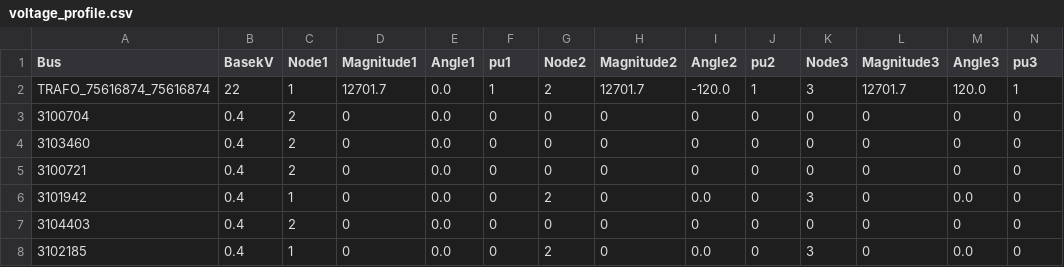
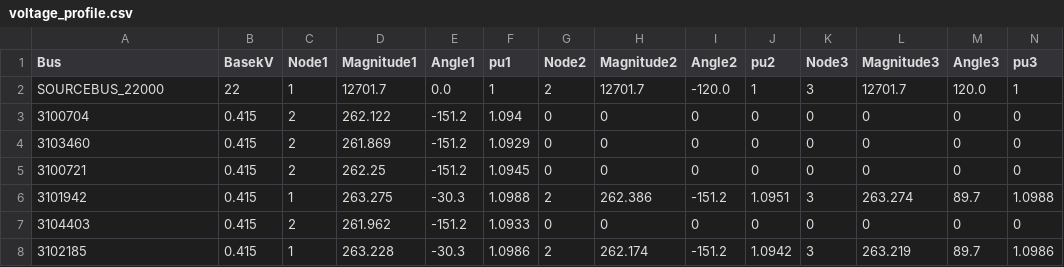
Before and after one commit to csiro-energy-systems/RepresentativeLVNetworks, a CSV file: data/sourcebus_22000.trafo_75616874_75616874/voltage_profile.csv, drawn as a sheet; only a part is shown; the diff covers the shown part only.

```diff
--- a/data/sourcebus_22000.trafo_75616874_75616874/voltage_profile.csv
+++ b/data/sourcebus_22000.trafo_75616874_75616874/voltage_profile.csv
@@ -1,8 +1,8 @@
 Bus, BasekV, Node1, Magnitude1, Angle1, pu1, Node2, Magnitude2, Angle2, pu2, Node3, Magnitude3, Angle3, pu3
-"TRAFO_75616874_75616874", 22, 1,    12701.7,    0.0,         1, 2,    12701.7, -120.0,         1, 3,    12701.7,  120.0,         1
-"3100704", 0.4, 2,          0,    0.0,         0, 0, 0, 0, 0, 0, 0, 0, 0
-"3103460", 0.4, 2,          0,    0.0,         0, 0, 0, 0, 0, 0, 0, 0, 0
-"3100721", 0.4, 2,          0,    0.0,         0, 0, 0, 0, 0, 0, 0, 0, 0
-"3101942", 0.4, 1,          0,    0.0,         0, 2,          0,    0.0,         0, 3,          0,    0.0,         0
-"3104403", 0.4, 2,          0,    0.0,         0, 0, 0, 0, 0, 0, 0, 0, 0
-"3102185", 0.4, 1,          0,    0.0,         0, 2,          0,    0.0,         0, 3,          0,    0.0,         0
+"SOURCEBUS_22000", 22, 1,    12701.7,    0.0,         1, 2,    12701.7, -120.0,         1, 3,    12701.7,  120.0,         1
+"3100704", 0.415, 2,    262.122, -151.2,     1.094, 0, 0, 0, 0, 0, 0, 0, 0
+"3103460", 0.415, 2,    261.869, -151.2,    1.0929, 0, 0, 0, 0, 0, 0, 0, 0
+"3100721", 0.415, 2,     262.25, -151.2,    1.0945, 0, 0, 0, 0, 0, 0, 0, 0
+"3101942", 0.415, 1,    263.275,  -30.3,    1.0988, 2,    262.386, -151.2,    1.0951, 3,    263.274,   89.7,    1.0988
+"3104403", 0.415, 2,    261.962, -151.2,    1.0933, 0, 0, 0, 0, 0, 0, 0, 0
+"3102185", 0.415, 1,    263.228,  -30.3,    1.0986, 2,    262.174, -151.2,    1.0942, 3,    263.219,   89.7,    1.0986
```
Also changed, not shown: 1 removed row and 18 edited cells elsewhere in this file, data/sourcebus_11000.trafo_75615289_75615289/voltage_profile.csv, data/sourcebus_11000.trafo_75617346_75617346/voltage_profile.csv, 51 other files.
